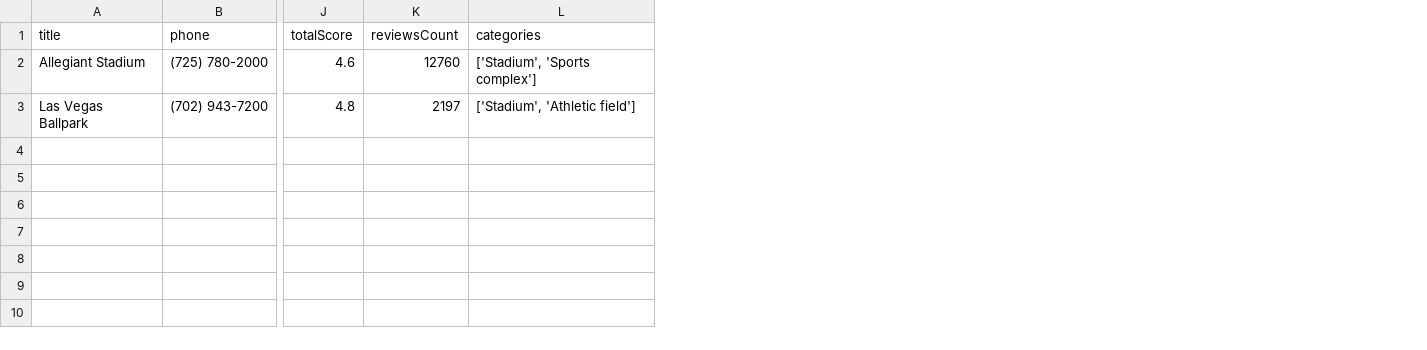
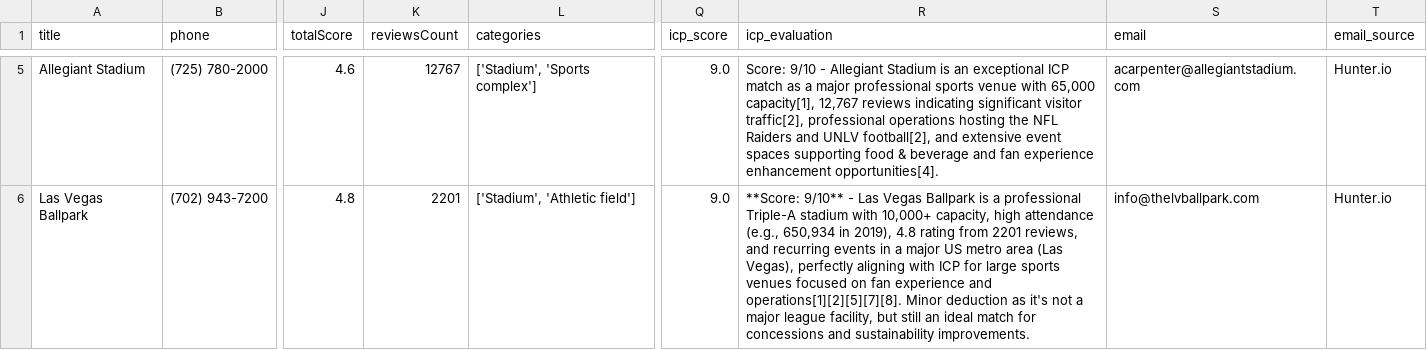
Before and after one commit to devaisolvio/Brandon-Lead-gen, a CSV file: outputs/google_maps_results.csv, drawn as a sheet; only a part is shown, gaps mark what is left out; addresses are those after the commit; the diff covers the shown part only; the diff names each change by its address in the sheet, - before the commit and + after, or states it on an @@ line.

Commit message:
Email Finder added

```diff
--- a/outputs/google_maps_results.csv
+++ b/outputs/google_maps_results.csv
+column Q (icp_score), rows 5-6: 9.0 | 9.0
+column R (icp_evaluation), rows 5-6: Score: 9/10 - Allegiant Stadium is an exceptional ICP match as a major professional sports venue with 65,000 capacity[1], 12,767 reviews indicating significant visitor traffic[2], professional operations hosting the NFL Raiders and UNLV football[2], and extensive event spaces supporting food & beverage and fan experience enhancement opportunities[4]. | **Score: 9/10** - Las Vegas Ballpark is a professional Triple-A stadium with 10,000+ capacity, high attendance (e.g., 650,934 in 2019), 4.8 rating from 2201 reviews, and recurring events in a major US metro area (Las Vegas), perfectly aligning with ICP for large sports venues focused on fan experience and operations[1][2][5][7][8]. Minor deduction as it's not a major league facility, but still an ideal match for concessions and sustainability improvements.
+column S (email), rows 5-6: acarpenter@allegiantstadium.com | info@thelvballpark.com
+column T (email_source), rows 5-6: Hunter.io | Hunter.io
-K5 (reviewsCount): 12760
+K5 (reviewsCount): 12767
-K6 (reviewsCount): 2197
+K6 (reviewsCount): 2201
```
Also changed, not shown: 4 added rows elsewhere in this file, 3 other files.
